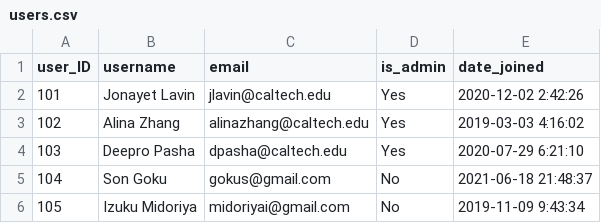
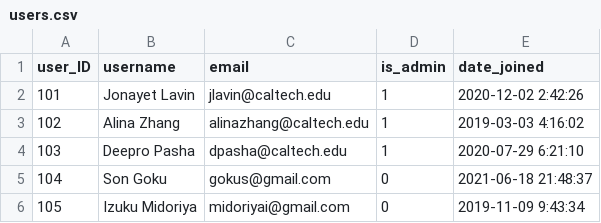
Before and after one commit to Jonayet10/Beyblade-Database-Project, a CSV file: users.csv, drawn as a sheet.

```diff
--- a/users.csv
+++ b/users.csv
@@ -1,6 +1,6 @@
 user_ID,username,email,is_admin,date_joined
-101,Jonayet Lavin,jlavin@caltech.edu,Yes,2020-12-02 2:42:26
-102,Alina Zhang,alinazhang@caltech.edu,Yes,2019-03-03 4:16:02
-103,Deepro Pasha,dpasha@caltech.edu,Yes,2020-07-29 6:21:10
-104,Son Goku,gokus@gmail.com,No,2021-06-18 21:48:37
-105,Izuku Midoriya,midoriyai@gmail.com,No,2019-11-09 9:43:34
+101,Jonayet Lavin,jlavin@caltech.edu,1,2020-12-02 2:42:26
+102,Alina Zhang,alinazhang@caltech.edu,1,2019-03-03 4:16:02
+103,Deepro Pasha,dpasha@caltech.edu,1,2020-07-29 6:21:10
+104,Son Goku,gokus@gmail.com,0,2021-06-18 21:48:37
+105,Izuku Midoriya,midoriyai@gmail.com,0,2019-11-09 9:43:34
```
Also changed, not shown: beyblades.csv, parts.csv, 4 other files.
